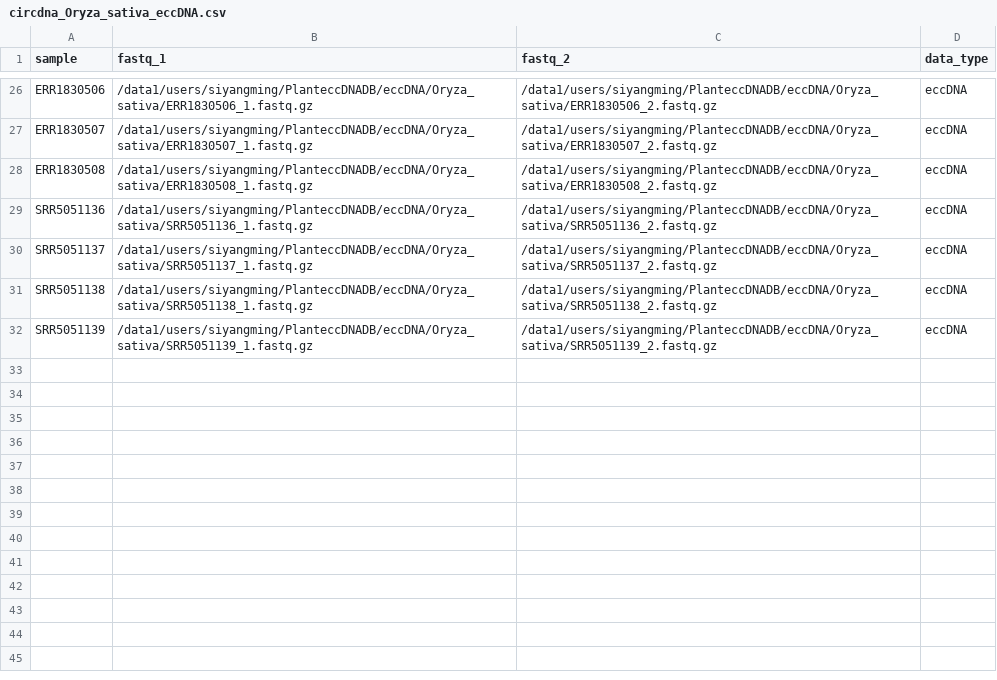
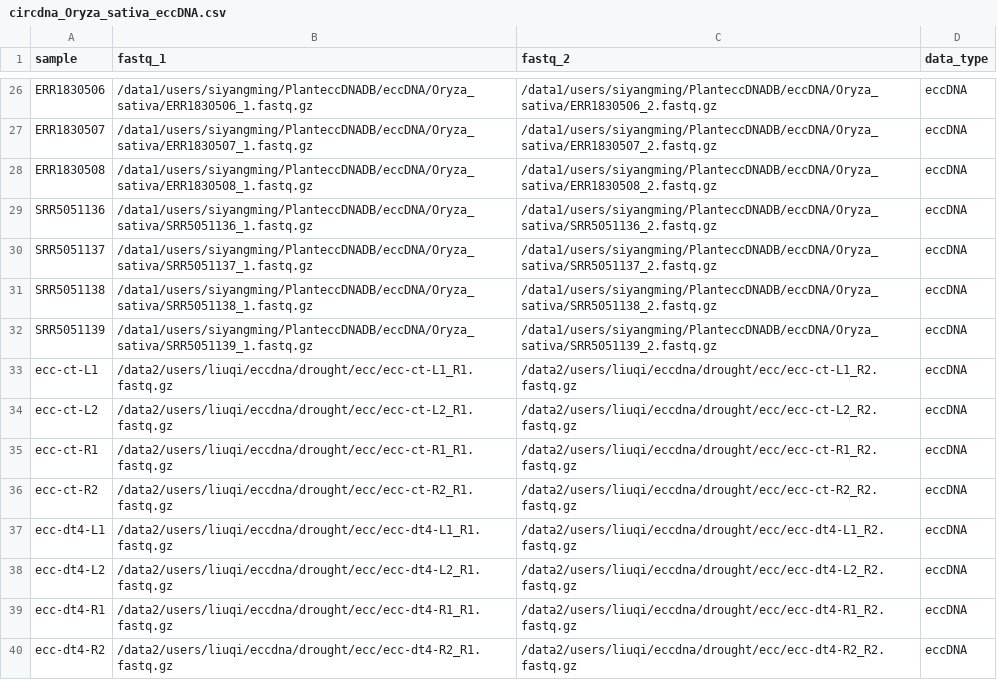
Before and after one commit to SiYangming/circdna.nf, a CSV file: samplesheets/circdna_Oryza_sativa_eccDNA.csv, drawn as a sheet; only a part is shown, gaps mark what is left out; the diff names each change by its address in the sheet, - before the commit and + after, or states it on an @@ line.

Commit message:
data(ngs): 添加 liuqi 干旱实验 eccDNA 8 样本（水稻，PE150）
- circdna_ngs_clean.csv 新增 ecc-ct-L1/L2/R1/R2 与 ecc-dt4-*
  （对照/干旱第4天，各 4 重复），路径指向 /data2/users/liuqi/
  eccdna/drought/ecc/
- update_samplesheets.py 新增 PATH_SPECIES_MAP 前缀→物种映射，
  使非 SRA 目录（/eccDNA/{species}/ 之外）也能归入水稻
- 重新生成 circdna_Oryza_sativa_eccDNA.csv（31→39 条目）

```diff
--- a/samplesheets/circdna_Oryza_sativa_eccDNA.csv
+++ b/samplesheets/circdna_Oryza_sativa_eccDNA.csv
+row 33: ecc-ct-L1 | /data2/users/liuqi/eccdna/drought/ecc/ecc-ct-L1_R1.fastq.gz | /data2/users/liuqi/eccdna/drought/ecc/ecc-ct-L1_R2.fastq.gz | eccDNA
+row 34: ecc-ct-L2 | /data2/users/liuqi/eccdna/drought/ecc/ecc-ct-L2_R1.fastq.gz | /data2/users/liuqi/eccdna/drought/ecc/ecc-ct-L2_R2.fastq.gz | eccDNA
+row 35: ecc-ct-R1 | /data2/users/liuqi/eccdna/drought/ecc/ecc-ct-R1_R1.fastq.gz | /data2/users/liuqi/eccdna/drought/ecc/ecc-ct-R1_R2.fastq.gz | eccDNA
+row 36: ecc-ct-R2 | /data2/users/liuqi/eccdna/drought/ecc/ecc-ct-R2_R1.fastq.gz | /data2/users/liuqi/eccdna/drought/ecc/ecc-ct-R2_R2.fastq.gz | eccDNA
+row 37: ecc-dt4-L1 | /data2/users/liuqi/eccdna/drought/ecc/ecc-dt4-L1_R1.fastq.gz | /data2/users/liuqi/eccdna/drought/ecc/ecc-dt4-L1_R2.fastq.gz | eccDNA
+row 38: ecc-dt4-L2 | /data2/users/liuqi/eccdna/drought/ecc/ecc-dt4-L2_R1.fastq.gz | /data2/users/liuqi/eccdna/drought/ecc/ecc-dt4-L2_R2.fastq.gz | eccDNA
+row 39: ecc-dt4-R1 | /data2/users/liuqi/eccdna/drought/ecc/ecc-dt4-R1_R1.fastq.gz | /data2/users/liuqi/eccdna/drought/ecc/ecc-dt4-R1_R2.fastq.gz | eccDNA
+row 40: ecc-dt4-R2 | /data2/users/liuqi/eccdna/drought/ecc/ecc-dt4-R2_R1.fastq.gz | /data2/users/liuqi/eccdna/drought/ecc/ecc-dt4-R2_R2.fastq.gz | eccDNA
```
Also changed, not shown: samplesheets/circdna_ngs_clean.csv, 1 other file.
